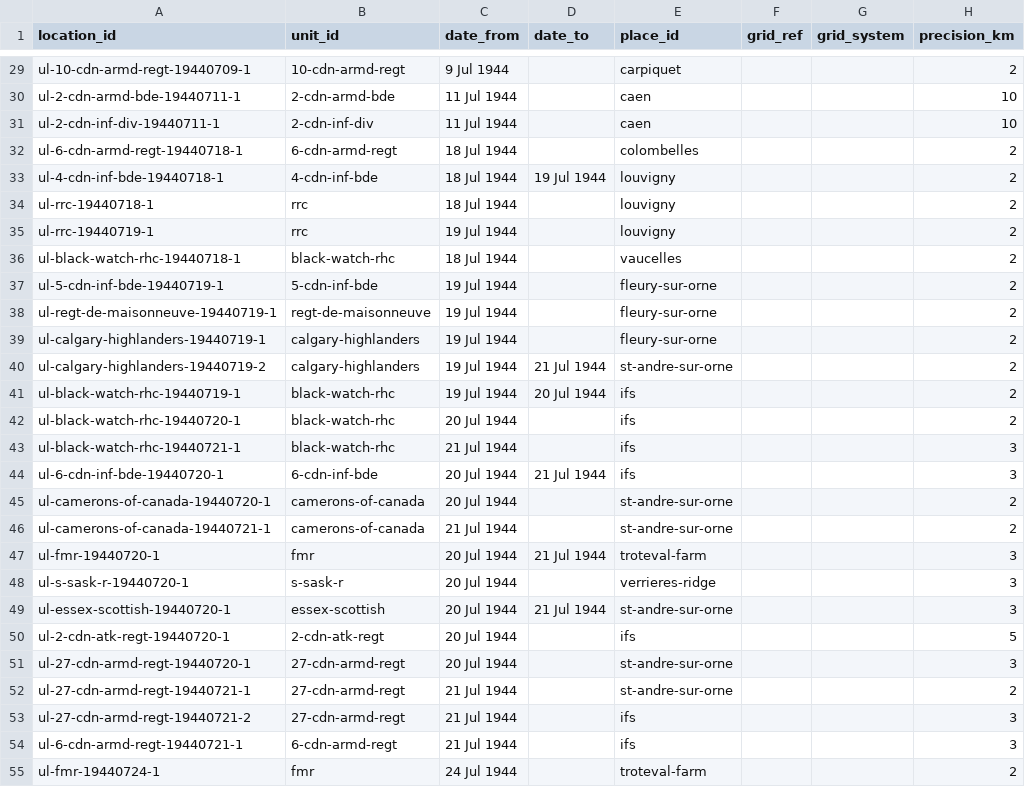
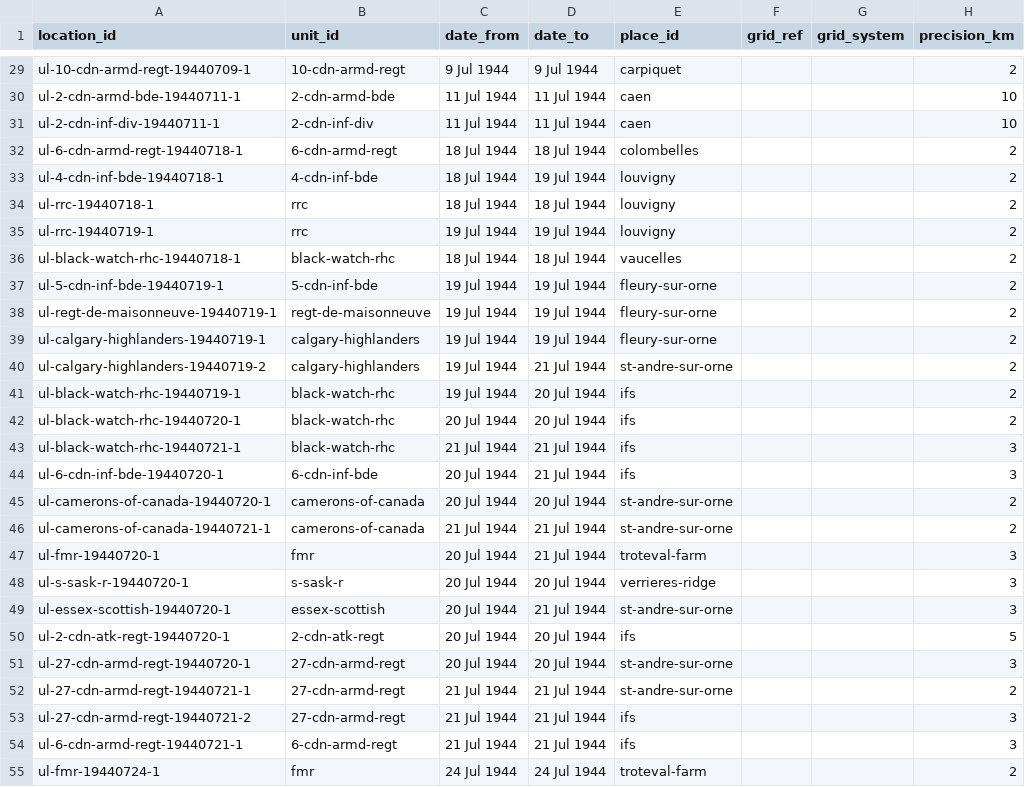
Before and after one commit to JoshOClock/soldier-paths, a CSV file: data/unit_locations.csv, drawn as a sheet; only a part is shown, gaps mark what is left out; the diff covers the shown part only; the diff names each change by its address in the sheet, - before the commit and + after, or states it on an @@ line.

```diff
--- a/data/unit_locations.csv
+++ b/data/unit_locations.csv
-D29 (date_to): (empty)
+D29 (date_to): 9 Jul 1944
-D30:D31 (date_to): (empty)
+D30:D31 (date_to): 11 Jul 1944
-D32 (date_to): (empty)
+D32 (date_to): 18 Jul 1944
-D34 (date_to): (empty)
+D34 (date_to): 18 Jul 1944
-D35 (date_to): (empty)
+D35 (date_to): 19 Jul 1944
-D36 (date_to): (empty)
+D36 (date_to): 18 Jul 1944
-D37:D39 (date_to): (empty)
+D37:D39 (date_to): 19 Jul 1944
-D42 (date_to): (empty)
+D42 (date_to): 20 Jul 1944
-D43 (date_to): (empty)
+D43 (date_to): 21 Jul 1944
-D45 (date_to): (empty)
+D45 (date_to): 20 Jul 1944
-D46 (date_to): (empty)
+D46 (date_to): 21 Jul 1944
-D48 (date_to): (empty)
+D48 (date_to): 20 Jul 1944
-D50:D51 (date_to): (empty)
+D50:D51 (date_to): 20 Jul 1944
-D52:D54 (date_to): (empty)
+D52:D54 (date_to): 21 Jul 1944
-D55 (date_to): (empty)
+D55 (date_to): 24 Jul 1944
```
Also changed, not shown: 36 edited cells elsewhere in this file.
